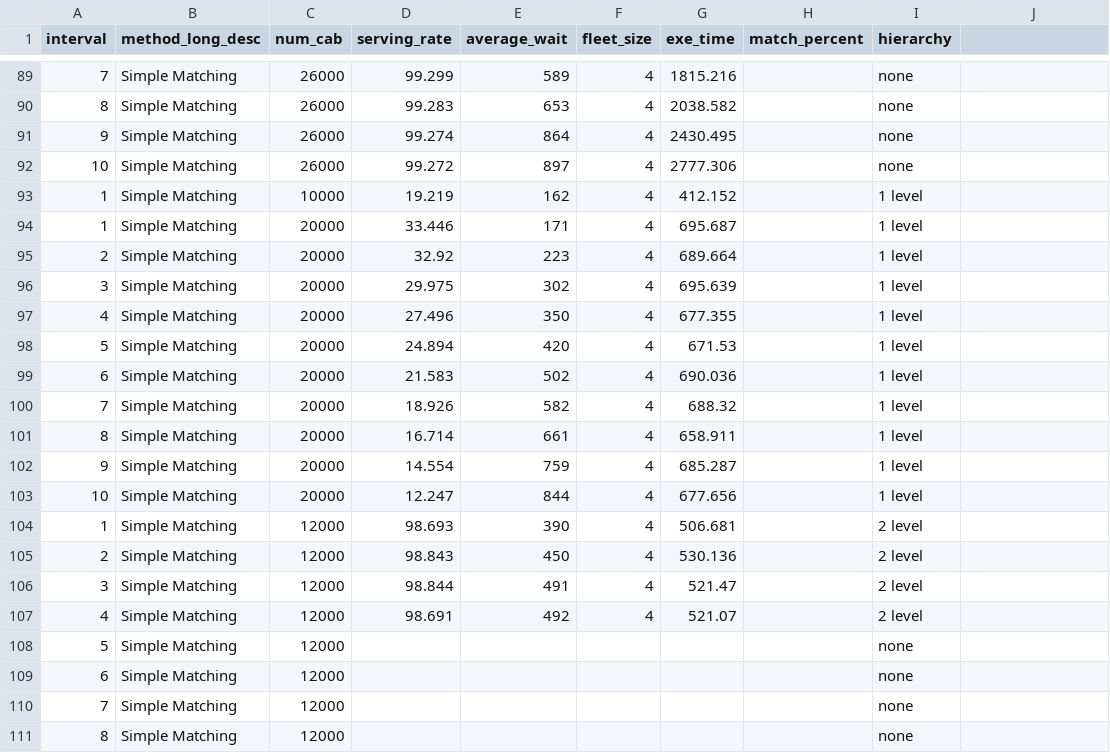
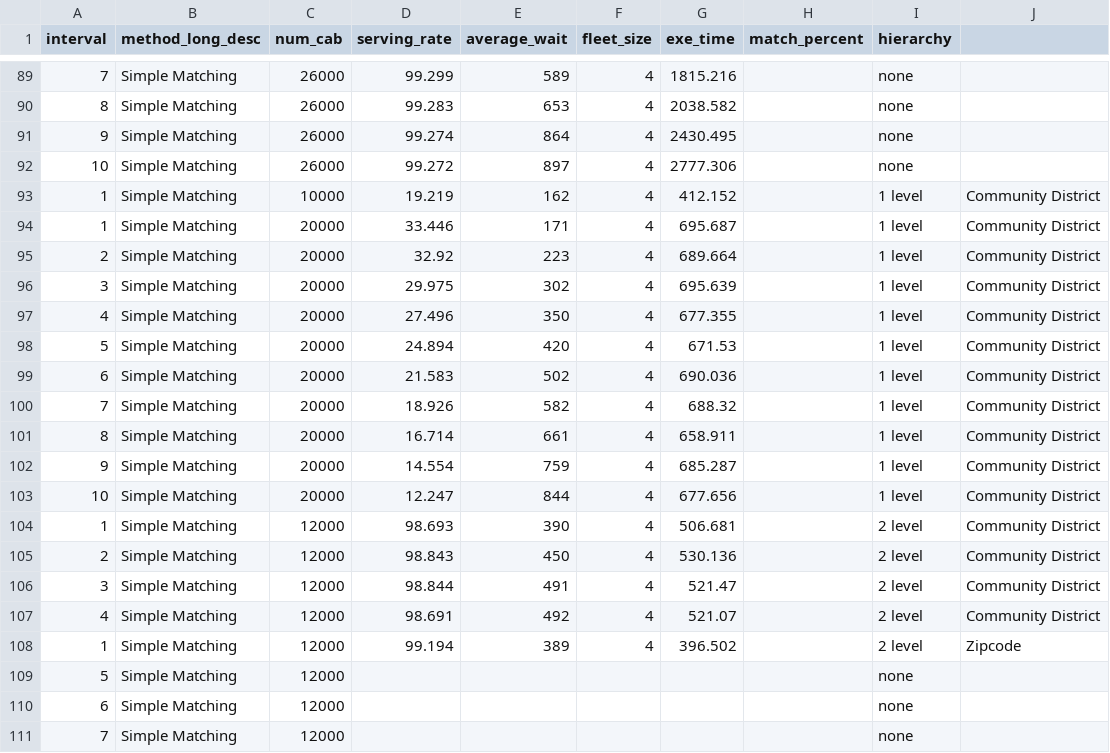
Before and after one commit to Motahareee/motahareee.github.io, a CSV file: Experiments.csv, drawn as a sheet; only a part is shown, gaps mark what is left out; the shorter side is filled out with more unchanged rows; the diff covers the shown part only.

```diff
--- a/Experiments.csv
+++ b/Experiments.csv
@@ -93,15 +93,16 @@
-"1","Simple Matching","10000","19.219","162","4","412.152","","1 level"
-"1","Simple Matching","20000","33.446","171","4","695.687","","1 level"
-"2","Simple Matching","20000","32.92","223","4","689.664","","1 level"
-"3","Simple Matching","20000","29.975","302","4","695.639","","1 level"
-"4","Simple Matching","20000","27.496","350","4","677.355","","1 level"
-"5","Simple Matching","20000","24.894","420","4","671.53","","1 level"
-"6","Simple Matching","20000","21.583","502","4","690.036","","1 level"
-"7","Simple Matching","20000","18.926","582","4","688.32","","1 level"
-"8","Simple Matching","20000","16.714","661","4","658.911","","1 level"
-"9","Simple Matching","20000","14.554","759","4","685.287","","1 level"
-"10","Simple Matching","20000","12.247","844","4","677.656","","1 level"
-"1","Simple Matching","12000","98.693","390","4","506.681","","2 level"
-"2","Simple Matching","12000","98.843","450","4","530.136","","2 level"
-"3","Simple Matching","12000","98.844","491","4","521.47","","2 level"
-"4","Simple Matching","12000","98.691","492","4","521.07","","2 level"
+"1","Simple Matching","10000","19.219","162","4","412.152","","1 level","Community District"
+"1","Simple Matching","20000","33.446","171","4","695.687","","1 level","Community District"
+"2","Simple Matching","20000","32.92","223","4","689.664","","1 level","Community District"
+"3","Simple Matching","20000","29.975","302","4","695.639","","1 level","Community District"
+"4","Simple Matching","20000","27.496","350","4","677.355","","1 level","Community District"
+"5","Simple Matching","20000","24.894","420","4","671.53","","1 level","Community District"
+"6","Simple Matching","20000","21.583","502","4","690.036","","1 level","Community District"
+"7","Simple Matching","20000","18.926","582","4","688.32","","1 level","Community District"
+"8","Simple Matching","20000","16.714","661","4","658.911","","1 level","Community District"
+"9","Simple Matching","20000","14.554","759","4","685.287","","1 level","Community District"
+"10","Simple Matching","20000","12.247","844","4","677.656","","1 level","Community District"
+"1","Simple Matching","12000","98.693","390","4","506.681","","2 level","Community District"
+"2","Simple Matching","12000","98.843","450","4","530.136","","2 level","Community District"
+"3","Simple Matching","12000","98.844","491","4","521.47","","2 level","Community District"
+"4","Simple Matching","12000","98.691","492","4","521.07","","2 level","Community District"
+"1","Simple Matching","12000","99.194","389","4","396.502","","2 level","Zipcode"
```
Also changed, not shown: 11 added rows and 22 edited cells elsewhere in this file.
